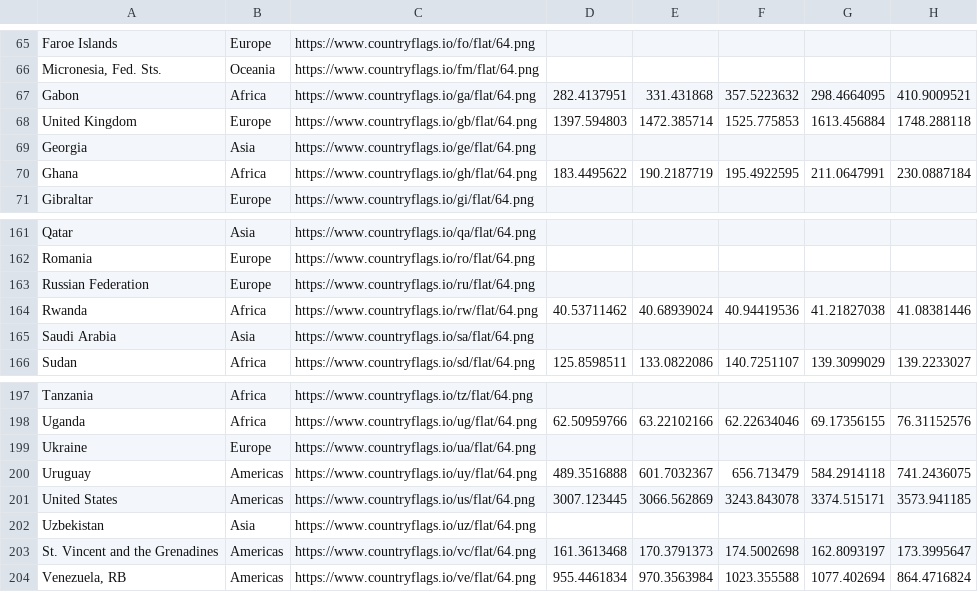
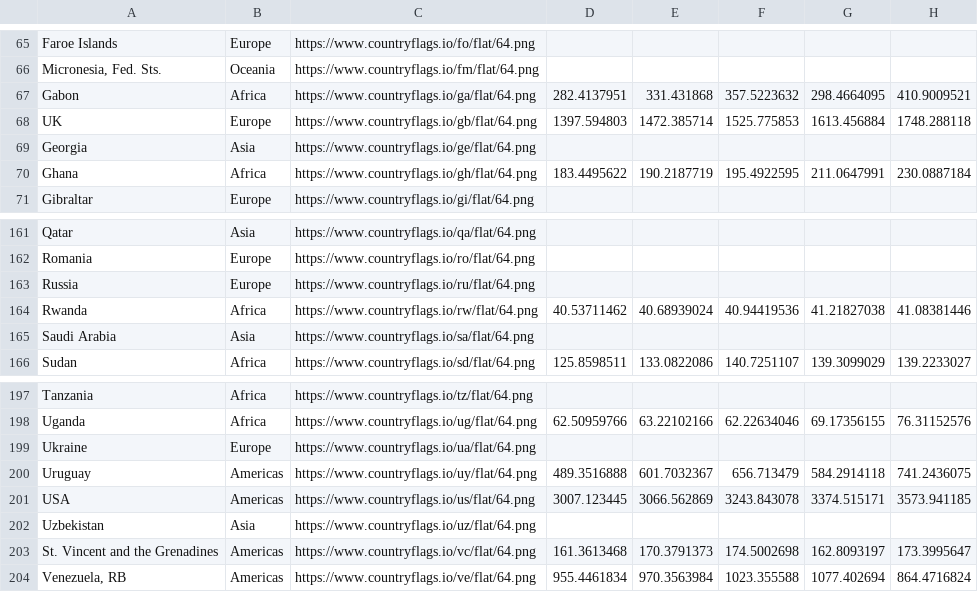
Before and after one commit to ngzhaoming/Data-Visualization, a CSV file: database/Economy/GDP per capita/API_NY.GDP.PCAP.CD_DS2_en_csv_v2_887243.csv, drawn as a sheet; only a part is shown, gaps mark what is left out; the diff names each change by its address in the sheet, - before the commit and + after, or states it on an @@ line.

Commit message:
:sparkles: Add 3 datasets and description

```diff
--- a/database/Economy/GDP per capita/API_NY.GDP.PCAP.CD_DS2_en_csv_v2_887243.csv
+++ b/database/Economy/GDP per capita/API_NY.GDP.PCAP.CD_DS2_en_csv_v2_887243.csv
-A68: United Kingdom
+A68: UK
-A163: Russian Federation
+A163: Russia
-A201: United States
+A201: USA
```
Also changed, not shown: 8 other files.
